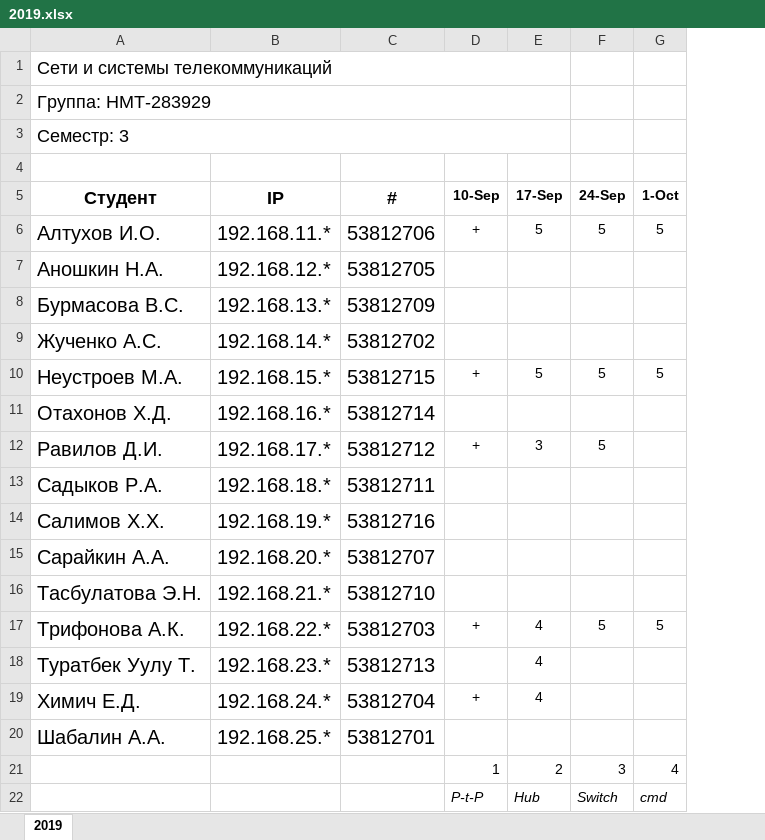
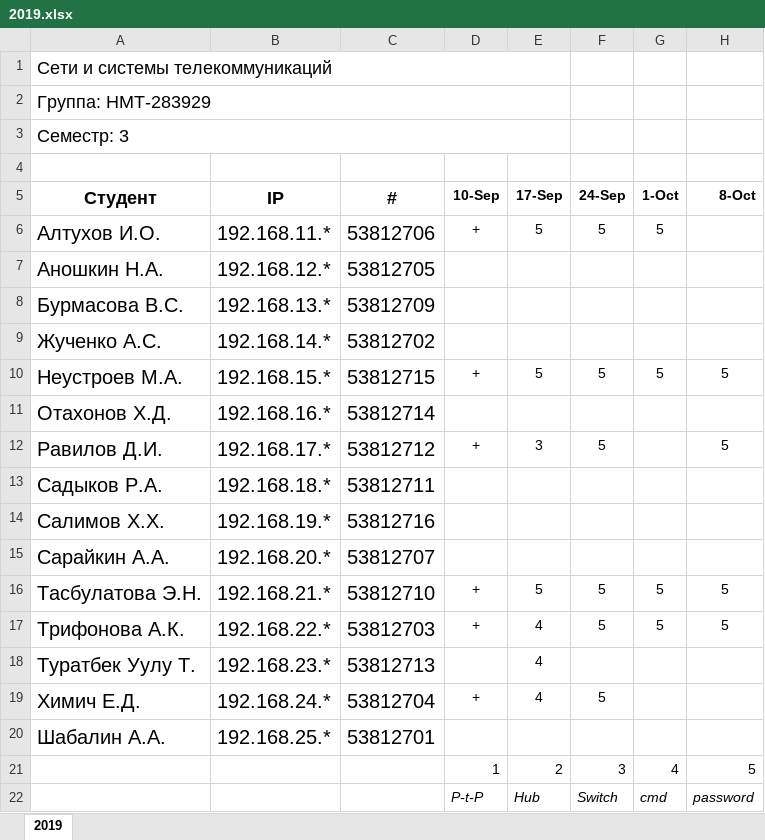
Before and after one commit to ukoloff/nets, an Excel workbook: register/2019.xlsx, sheet 2019, drawn as a sheet; values as stored, in another font and other column widths than the file's, no borders; the diff names each change by its address in the sheet, - before the commit and + after, or states it on an @@ line.

Commit message:
#05

```diff
--- a/register/2019.xlsx (sheet 2019)
+++ b/register/2019.xlsx (sheet 2019)
+column H (8-Oct), rows 10-22: 5 |  | 5 |  |  |  | 5 | 5 |  |  |  | 5 | password
-D16 (10-Sep): (empty)
+D16 (10-Sep): +
-E16 (17-Sep): (empty)
+E16 (17-Sep): 5
-F16 (24-Sep): (empty)
+F16 (24-Sep): 5
-G16 (1-Oct): (empty)
+G16 (1-Oct): 5
-F19 (24-Sep): (empty)
+F19 (24-Sep): 5
```
